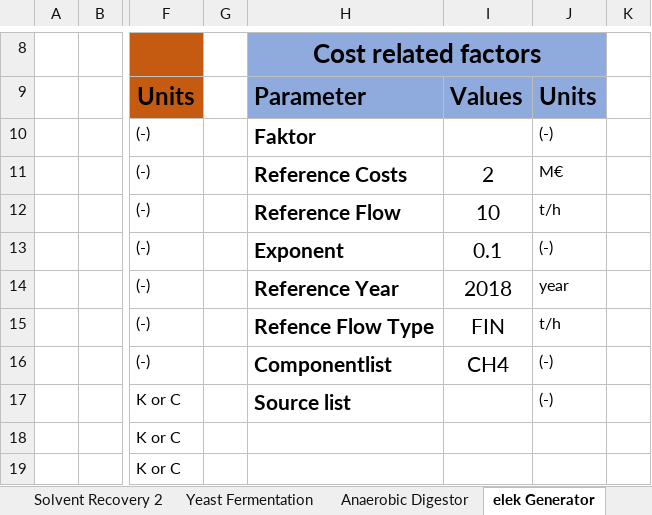
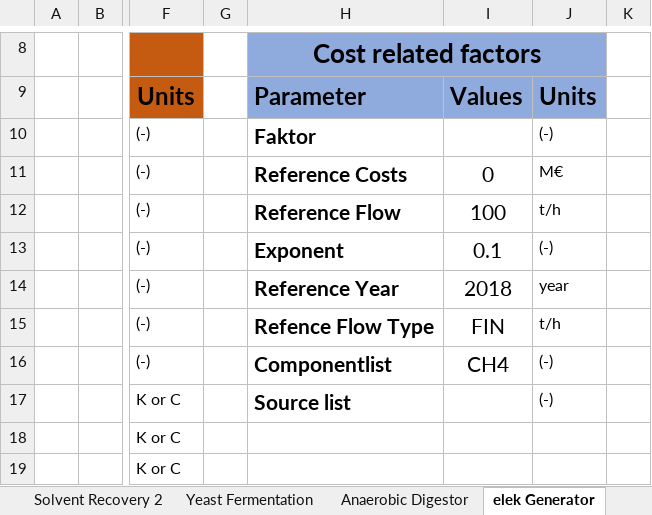
Before and after one commit to llvdrhau/OUTDOOR_USC, an Excel workbook: examples/Test_small_AgriLoop.xlsm, sheet elek Generator, drawn as a sheet; only a part is shown, gaps mark what is left out; values as stored, in another font and other column widths than the file's, no borders; the diff names each change by its address in the sheet, - before the commit and + after, or states it on an @@ line.

```diff
--- a/examples/Test_small_AgriLoop.xlsm (sheet elek Generator)
+++ b/examples/Test_small_AgriLoop.xlsm (sheet elek Generator)
-I11: 2
+I11: 0
-I12: 10
+I12: 100
```
Also changed, not shown: sheet Uncertainty, sheet Pools, sheet steam generator, sheet Anaerobic Digestor, charts or pictures, examples/ESCAPE34_case_study.xlsm, 11 other files.
